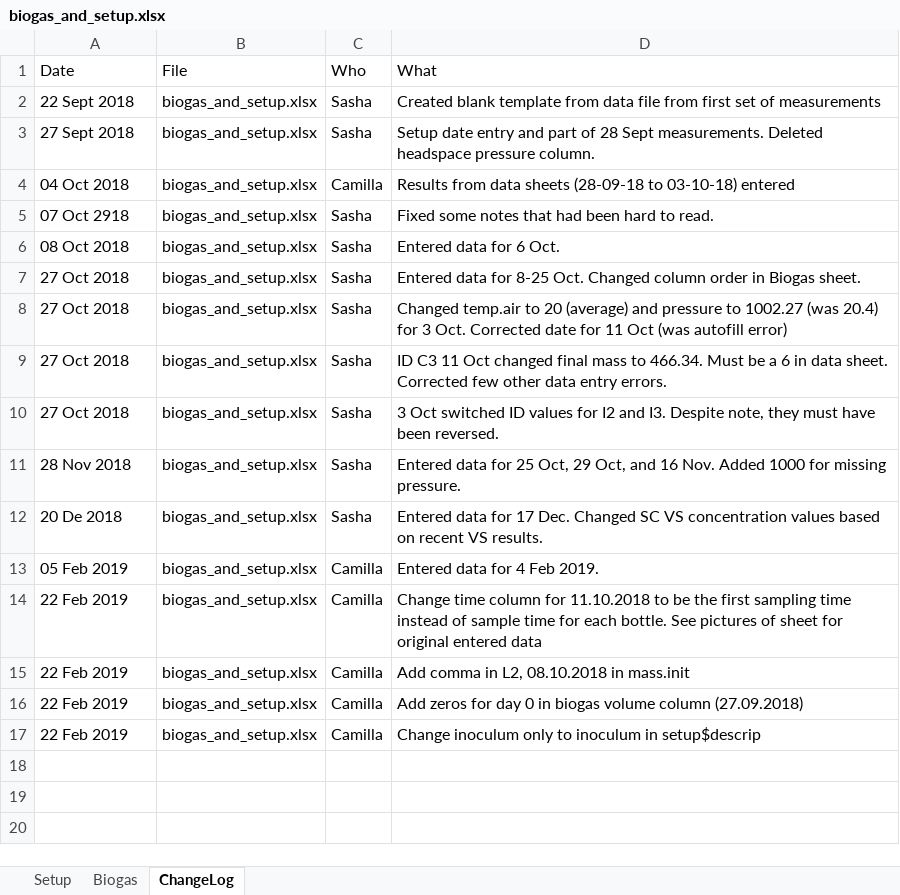
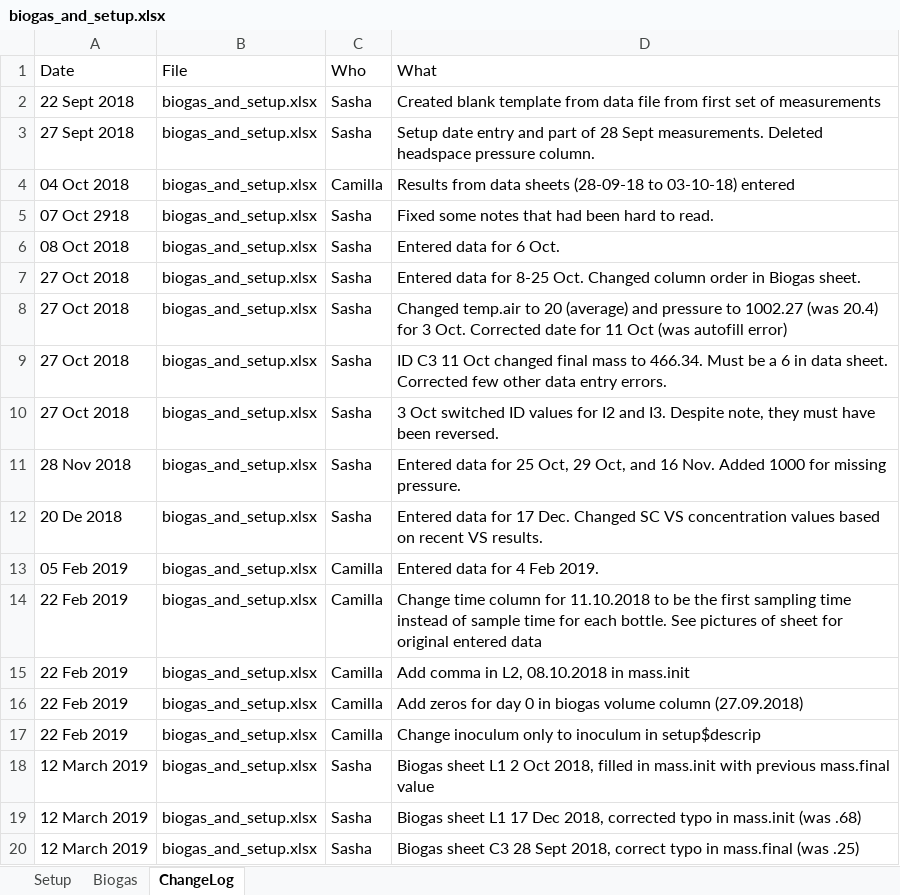
Before and after one commit to sashahafner/GD-BMP_paper_2019, an Excel workbook: experiments/IISBMP2/data/biogas_and_setup.xlsx, sheet ChangeLog, drawn as a sheet; values as stored, in another font and other column widths than the file's, no borders; the diff names each change by its address in the sheet, - before the commit and + after, or states it on an @@ line.

Commit message:
Corrections to data file (again), restore corrected version from yesterday w L1 L2 & C3 corrections, Dropbox error?

```diff
--- a/experiments/IISBMP2/data/biogas_and_setup.xlsx (sheet ChangeLog)
+++ b/experiments/IISBMP2/data/biogas_and_setup.xlsx (sheet ChangeLog)
+row 18: 12 March 2019 | biogas_and_setup.xlsx | Sasha | Biogas sheet L1 2 Oct 2018, filled in mass.init with previous mass.final value
+row 19: 12 March 2019 | biogas_and_setup.xlsx | Sasha | Biogas sheet L1 17 Dec 2018, corrected typo in mass.init (was .68)
+row 20: 12 March 2019 | biogas_and_setup.xlsx | Sasha | Biogas sheet C3 28 Sept 2018, correct typo in mass.final (was .25)
```
Also changed, not shown: sheet Biogas.
